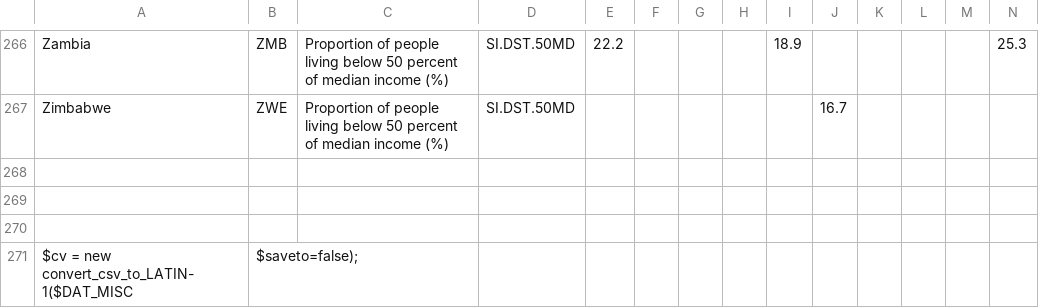
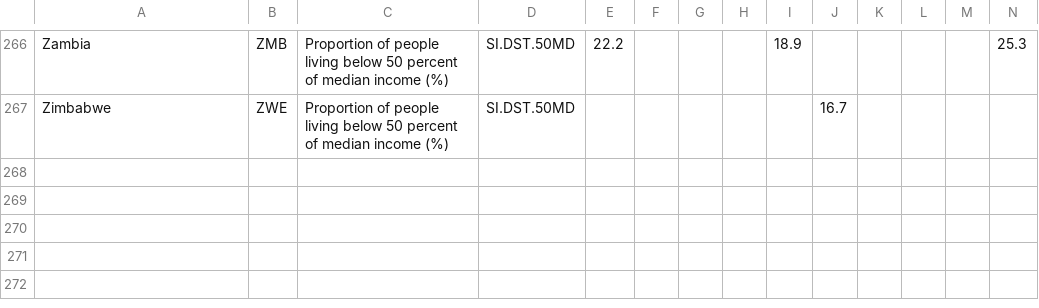
Before and after one commit to JimenaHA/PC3_EST2, a CSV file: DAT_MISC.csv, drawn as a sheet; only a part is shown, gaps mark what is left out; rows hold the shown columns only; the diff names each change by its address in the sheet, - before the commit and + after, or states it on an @@ line.

Commit message:
Update DAT_MISC.csv

```diff
--- a/DAT_MISC.csv
+++ b/DAT_MISC.csv
-row 268: (empty)
-row 269: (empty)
-row 270: (empty)
-row 271: $cv = new convert_csv_to_LATIN-1($DAT_MISC | $saveto=false);
```
